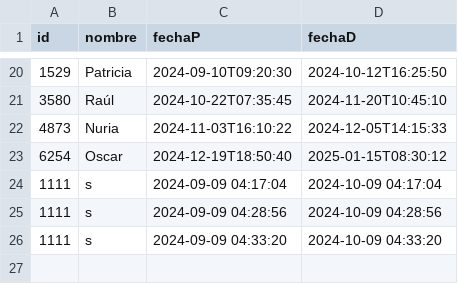
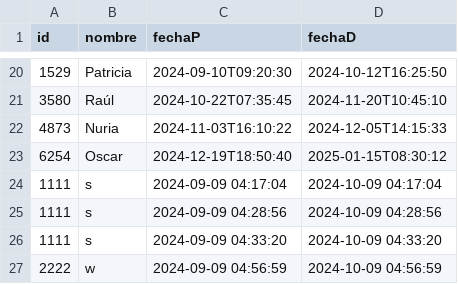
Before and after one commit to hmndzzl/POO-Ejercicio3-ArreglosDinamicos, a CSV file: miembros.csv, drawn as a sheet; only a part is shown, gaps mark what is left out; the diff names each change by its address in the sheet, - before the commit and + after, or states it on an @@ line.

```diff
--- a/miembros.csv
+++ b/miembros.csv
+row 27: 2222 | w | 2024-09-09 04:56:59 | 2024-10-09 04:56:59
```
Also changed, not shown: libros.csv.
